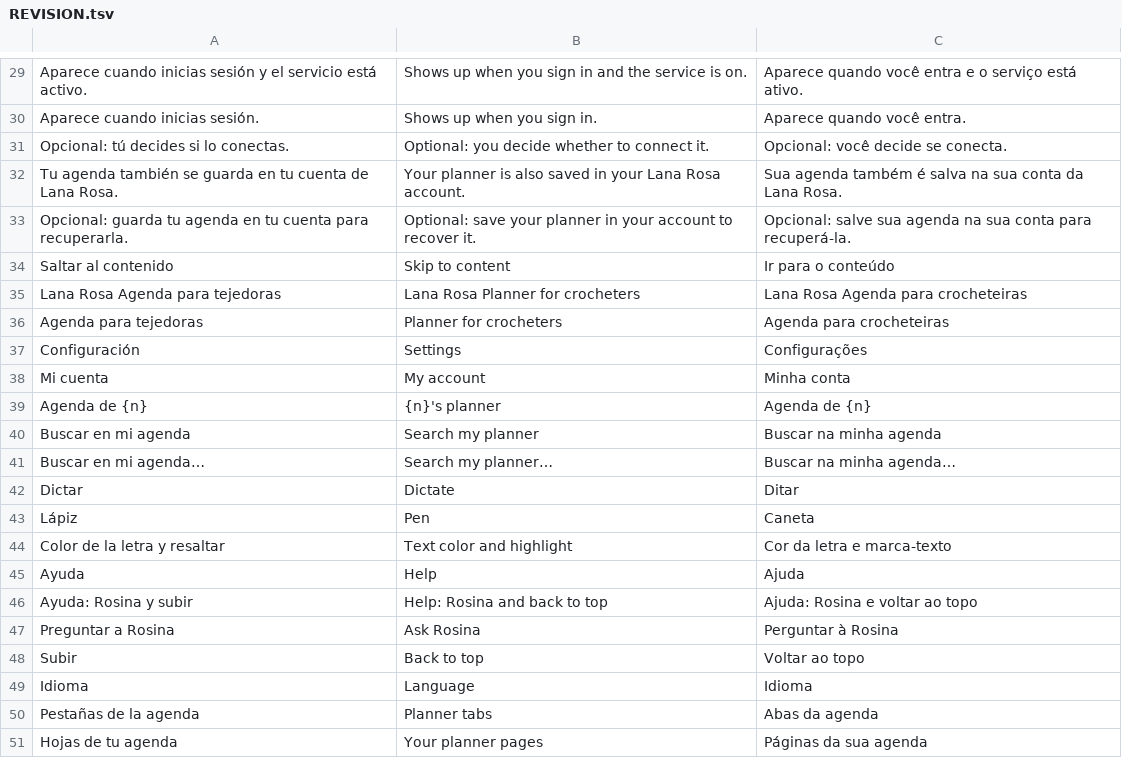
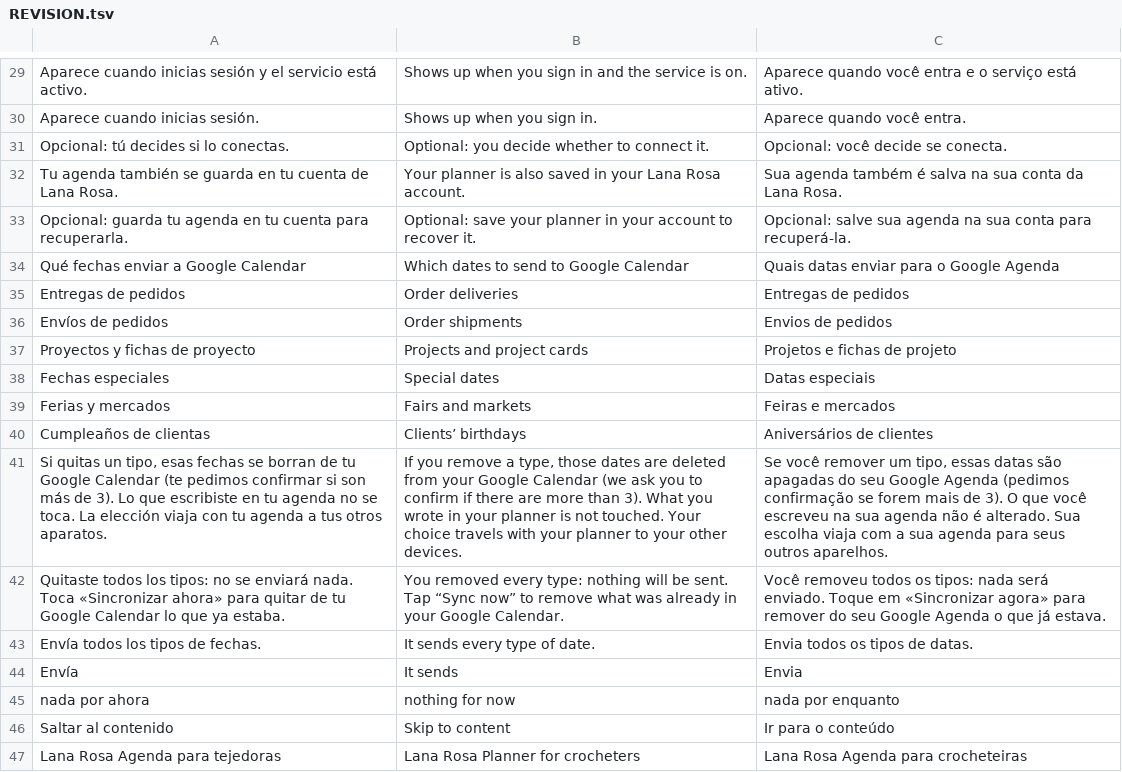
Before and after one commit to lana-rosa/WEB, a TSV file: herramientas/agenda-idiomas/REVISION.tsv, drawn as a sheet; only a part is shown, gaps mark what is left out; the shorter side is filled out with more unchanged rows; the diff names each change by its address in the sheet, - before the commit and + after, or states it on an @@ line.

```diff
--- a/herramientas/agenda-idiomas/REVISION.tsv
+++ b/herramientas/agenda-idiomas/REVISION.tsv
+row 34: Qué fechas enviar a Google Calendar | Which dates to send to Google Calendar | Quais datas enviar para o Google Agenda
+row 35: Entregas de pedidos | Order deliveries | Entregas de pedidos
+row 36: Envíos de pedidos | Order shipments | Envios de pedidos
+row 37: Proyectos y fichas de proyecto | Projects and project cards | Projetos e fichas de projeto
+row 38: Fechas especiales | Special dates | Datas especiais
+row 39: Ferias y mercados | Fairs and markets | Feiras e mercados
+row 40: Cumpleaños de clientas | Clients’ birthdays | Aniversários de clientes
+row 41: Si quitas un tipo, esas fechas se borran de tu Google Calendar (te pedimos confirmar si son más de 3). Lo que escribiste en tu agenda no se toca. La elección viaja con tu agenda a tus otros aparatos. | If you remove a type, those dates are deleted from your Google Calendar (we ask you to confirm if there are more than 3). What you wrote in your planner is not touched. Your choice travels with your planner to your other devices. | Se você remover um tipo, essas datas são apagadas do seu Google Agenda (pedimos confirmação se forem mais de 3). O que você escreveu na sua agenda não é alterado. Sua escolha viaja com a sua agenda para seus outros aparelhos.
+row 42: Quitaste todos los tipos: no se enviará nada. Toca «Sincronizar ahora» para quitar de tu Google Calendar lo que ya estaba. | You removed every type: nothing will be sent. Tap “Sync now” to remove what was already in your Google Calendar. | Você removeu todos os tipos: nada será enviado. Toque em «Sincronizar agora» para remover do seu Google Agenda o que já estava.
+row 43: Envía todos los tipos de fechas. | It sends every type of date. | Envia todos os tipos de datas.
+row 44: Envía | It sends | Envia
+row 45: nada por ahora | nothing for now | nada por enquanto
```
Also changed, not shown: 12 other files.
